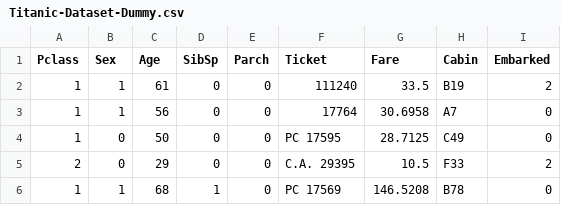
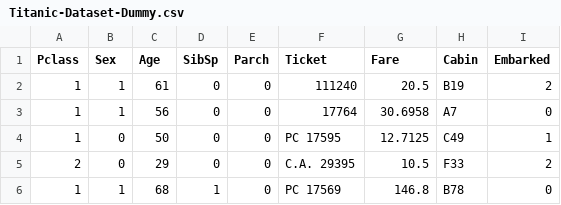
Before and after one commit to aryadzar/AI, a CSV file: Titanic-Dataset-Dummy.csv, drawn as a sheet.

```diff
--- a/Titanic-Dataset-Dummy.csv
+++ b/Titanic-Dataset-Dummy.csv
@@ -1,6 +1,6 @@
 Pclass,Sex,Age,SibSp,Parch,Ticket,Fare,Cabin,Embarked
-1,1,61,0,0,111240,33.5,B19,2
+1,1,61,0,0,111240,20.5,B19,2
 1,1,56,0,0,17764,30.6958,A7,0
-1,0,50,0,0,PC 17595,28.7125,C49,0
+1,0,50,0,0,PC 17595,12.7125,C49,1
 2,0,29,0,0,C.A. 29395,10.5,F33,2
-1,1,68,1,0,PC 17569,146.5208,B78,0
+1,1,68,1,0,PC 17569,146.8,B78,0
```
Also changed, not shown: 2 other files.
